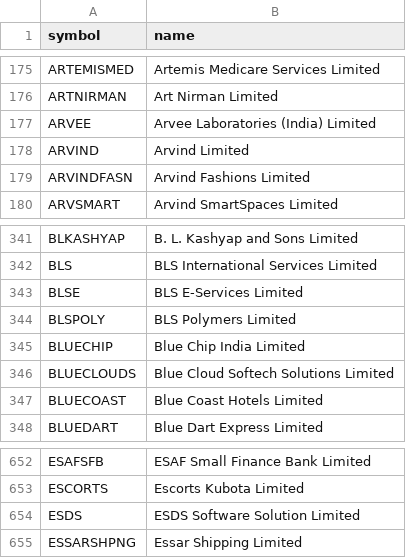
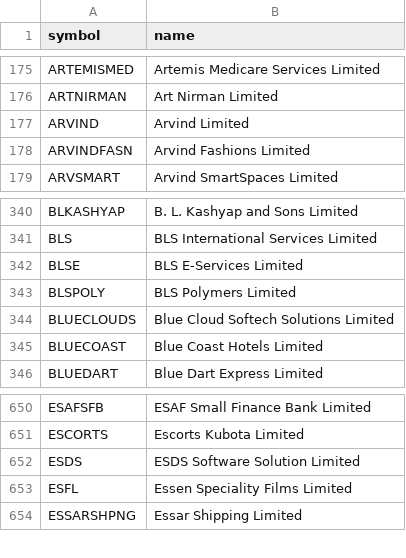
Before and after one commit to AADITR2189/trade, a CSV file: data/nse_equity.csv, drawn as a sheet; only a part is shown, gaps mark what is left out; removed rows and columns are numbered as before the commit, all else as after; the diff names each change by its address in the sheet, - before the commit and + after, or states it on an @@ line.

```diff
--- a/data/nse_equity.csv
+++ b/data/nse_equity.csv
-row 177: ARVEE | Arvee Laboratories (India) Limited
-row 345: BLUECHIP | Blue Chip India Limited
+row 653: ESFL | Essen Speciality Films Limited
```
Also changed, not shown: 2 other files.
